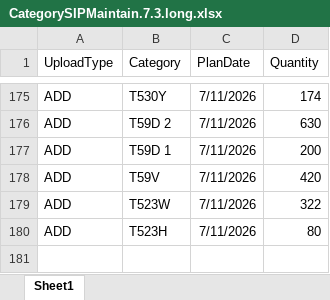
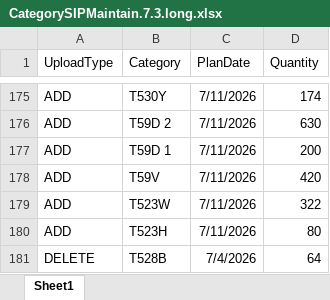
Before and after one commit to Esme-1234/Claude, an Excel workbook: CategorySIPMaintain.7.3.long.xlsx, sheet Sheet1, drawn as a sheet; only a part is shown, gaps mark what is left out; values as stored, in another font and other column widths than the file's, no borders; the diff names each change by its address in the sheet, - before the commit and + after, or states it on an @@ line.

```diff
--- a/CategorySIPMaintain.7.3.long.xlsx (sheet Sheet1)
+++ b/CategorySIPMaintain.7.3.long.xlsx (sheet Sheet1)
+row 181: DELETE | T528B | 7/4/2026 | 64
```
Also changed, not shown: 1 other file.
